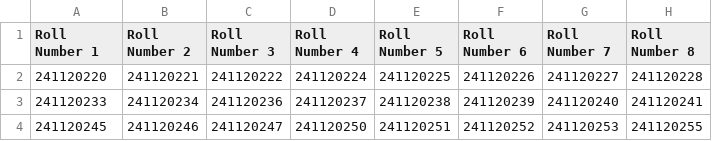
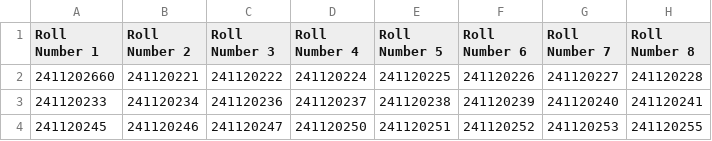
Before and after one commit to GSRajawat/107lcm, a CSV file: exam room sitting1.csv, drawn as a sheet; only a part is shown; the diff names each change by its address in the sheet, - before the commit and + after, or states it on an @@ line.

Commit message:
Update exam room sitting1.csv

```diff
--- a/exam room sitting1.csv
+++ b/exam room sitting1.csv
-A2 (Roll Number 1): 241120220
+A2 (Roll Number 1): 2411202660
```
